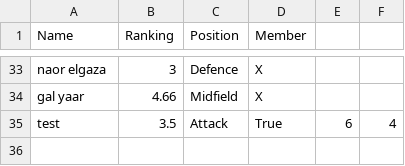
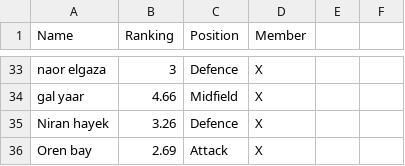
Before and after one commit to hodg300/Football-server, a CSV file: PlayersDB/Players.csv, drawn as a sheet; only a part is shown, gaps mark what is left out; removed rows and columns are numbered as before the commit, all else as after; the diff names each change by its address in the sheet, - before the commit and + after, or states it on an @@ line.

Commit message:
Update Players.csv

```diff
--- a/PlayersDB/Players.csv
+++ b/PlayersDB/Players.csv
-row 35: test | 3.5 | Attack | True | 6 | 4
+row 35: Niran hayek | 3.26 | Defence | X
+row 36: Oren bay | 2.69 | Attack | X
```
